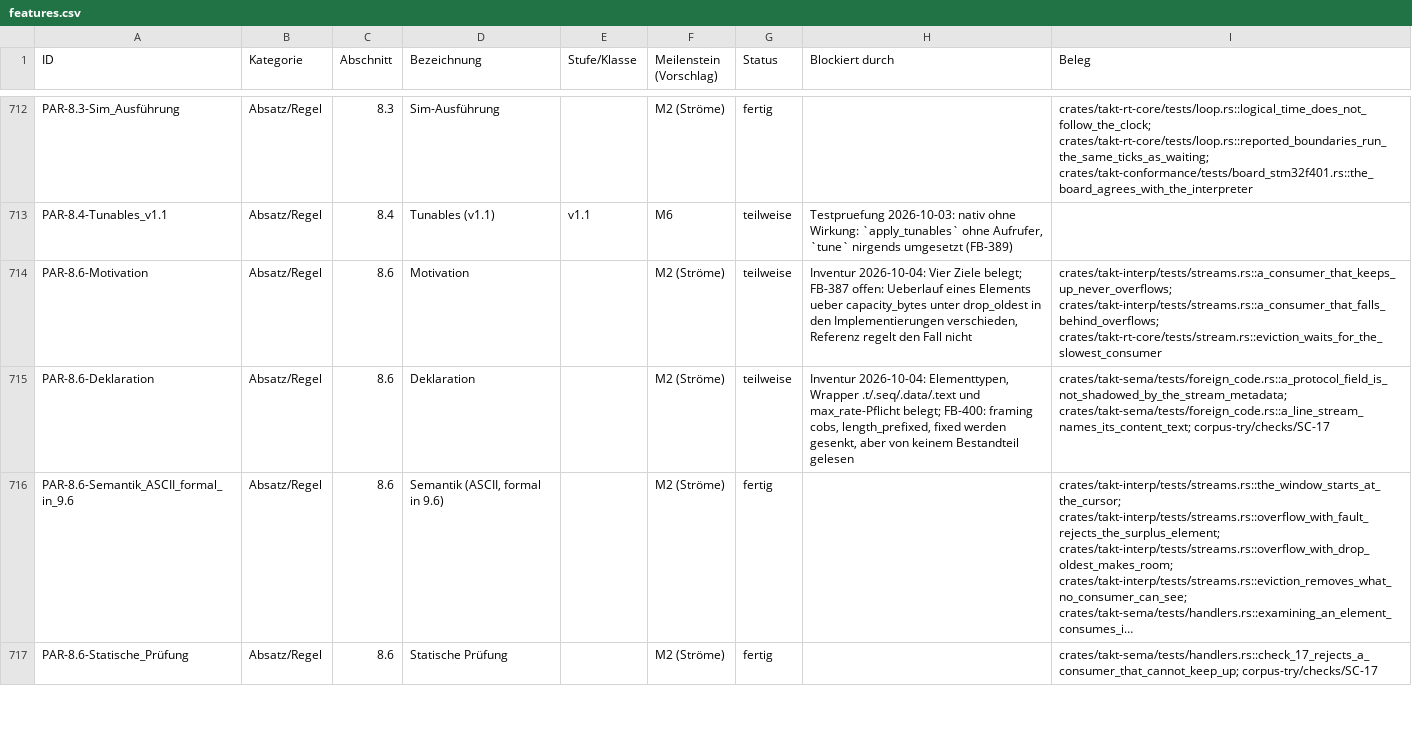
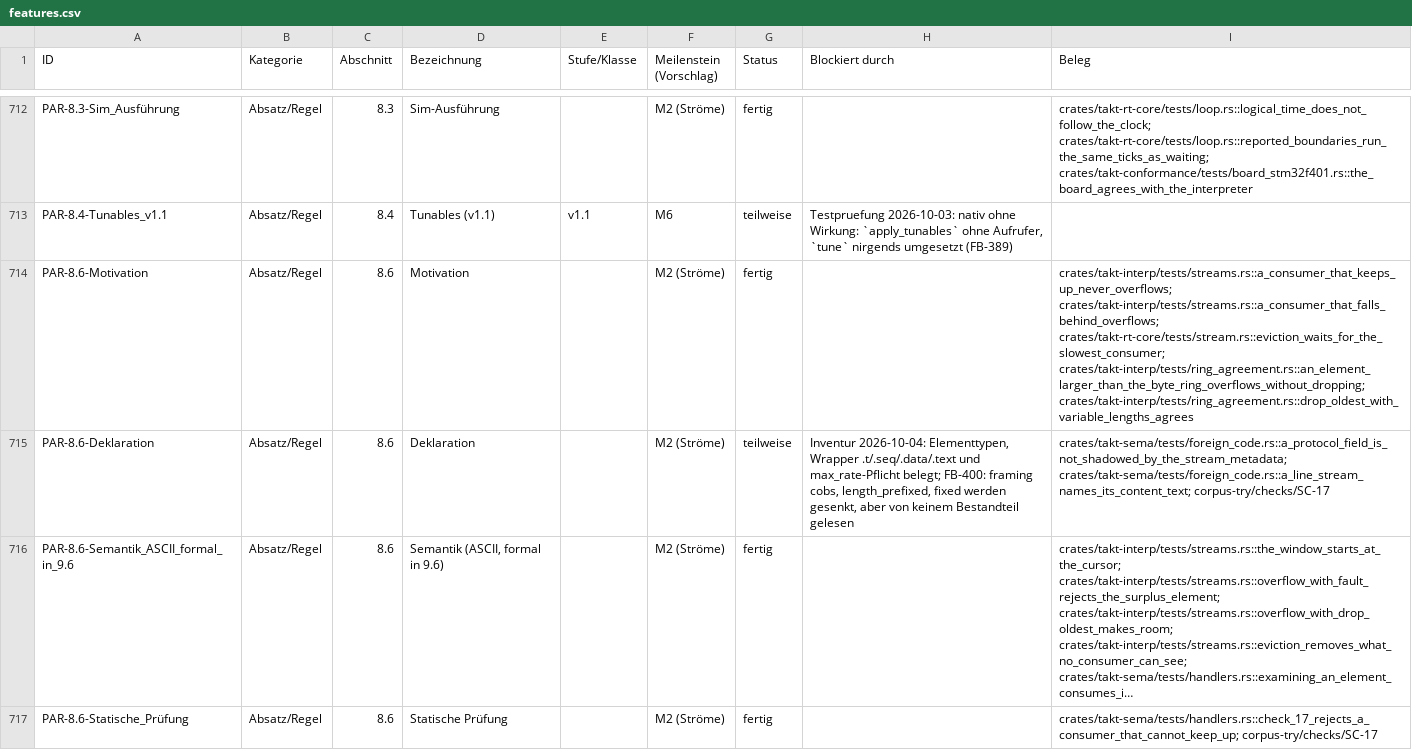
Before and after one commit to mannomannX/takt, a CSV file: plan/features.csv, drawn as a sheet; only a part is shown, gaps mark what is left out; long unchanged cells end in …; the diff covers the shown part only.

```diff
--- a/plan/features.csv
+++ b/plan/features.csv
@@ -713,3 +713,3 @@ PAR-8.3-Sim_Ausführung,Absatz/Regel,8.3,Sim-Ausführung,,M2 (Ströme),fertig,,c
 PAR-8.4-Tunables_v1.1,Absatz/Regel,8.4,Tunables (v1.1),v1.1,M6,teilweise,"Testpruefung 2026-10-03: nativ ohne Wirkung: `apply_tunables` ohne Aufrufer, `tune` nirgends umgesetzt (FB-389)",""
-PAR-8.6-Motivation,Absatz/Regel,8.6,Motivation,,M2 (Ströme),teilweise,"Inventur 2026-10-04: Vier Ziele belegt; FB-387 offen: Ueberlauf eines Elements ueber capacity_bytes unter drop_oldest in den Implementierungen verschieden, Referenz regelt den Fall nicht",crates/takt-interp/tests/streams.rs::a_consumer_that_keeps_up_never_overflows; crates/takt-interp/tests/streams.rs::a_consumer_that_falls_behind_overflows; crates/takt-rt-core/tests/stream.rs::eviction_waits_for_the_slowest_consumer
+PAR-8.6-Motivation,Absatz/Regel,8.6,Motivation,,M2 (Ströme),fertig,,crates/takt-interp/tests/streams.rs::a_consumer_that_keeps_up_never_overflows; crates/takt-interp/tests/streams.rs::a_consumer_that_falls_behind_overflows; crates/takt-rt-core/tests/stream.rs::eviction_waits_for_the_slowest_consumer; crates/takt-interp/tests/ring_agreement.rs::an_element_larger_than_the_byte_ring_overflows_without_dropping; crates/takt-interp/tests/ring_agreement.rs::drop_oldest_with_variable_lengths_agrees
 PAR-8.6-Deklaration,Absatz/Regel,8.6,Deklaration,,M2 (Ströme),teilweise,"Inventur 2026-10-04: Elementtypen, Wrapper .t/.seq/.data/.text und max_rate-Pflicht belegt; FB-400: framing cobs, length_prefixed, fixed werden gesenkt, aber von keinem Bestandteil gelesen",crates/takt-sema/tests/foreign_code.rs::a_protocol_field_is_not_shadowed_by_the_stream_metadata; crates/takt-sema/tests/foreign_code.rs::a_line_stream_names_its_content_text; corpus-try/checks/SC-17
```
Also changed, not shown: 24 edited cells elsewhere in this file, plan/feedback.csv, plan/tests.csv, 5 other files.
